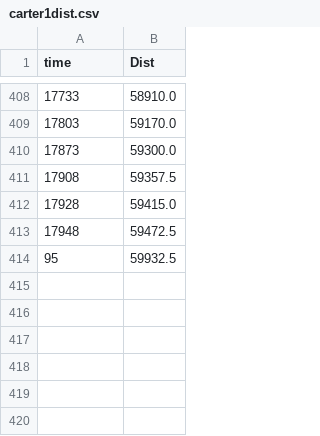
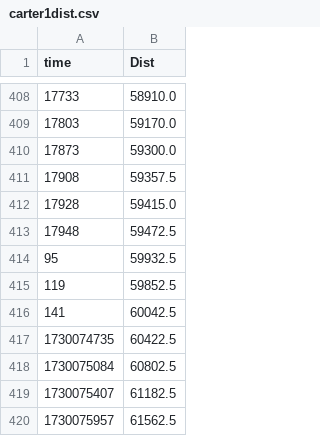
Before and after one commit to aralab-unr/Dynamic-zoning, a CSV file: navigation_GA/isaac_sim_zone_GA/isaac_ros_navigation_goal_GA/zone_GA/data/carter1dist.csv, drawn as a sheet; only a part is shown, gaps mark what is left out.

```diff
--- a/navigation_GA/isaac_sim_zone_GA/isaac_ros_navigation_goal_GA/zone_GA/data/carter1dist.csv
+++ b/navigation_GA/isaac_sim_zone_GA/isaac_ros_navigation_goal_GA/zone_GA/data/carter1dist.csv
@@ -414 +414,7 @@ time,Dist
 95,59932.5
+119,59852.5
+141,60042.5
+1730074735,60422.5
+1730075084,60802.5
+1730075407,61182.5
+1730075957,61562.5
```
Also changed, not shown: navigation_GA/isaac_sim_zone_GA/isaac_ros_navigation_goal_GA/zone_GA/data/SVphistory.csv, navigation_GA/isaac_sim_zone_GA/isaac_ros_navigation_goal_GA/zone_GA/data/visitedWS.csv, 6 other files.
